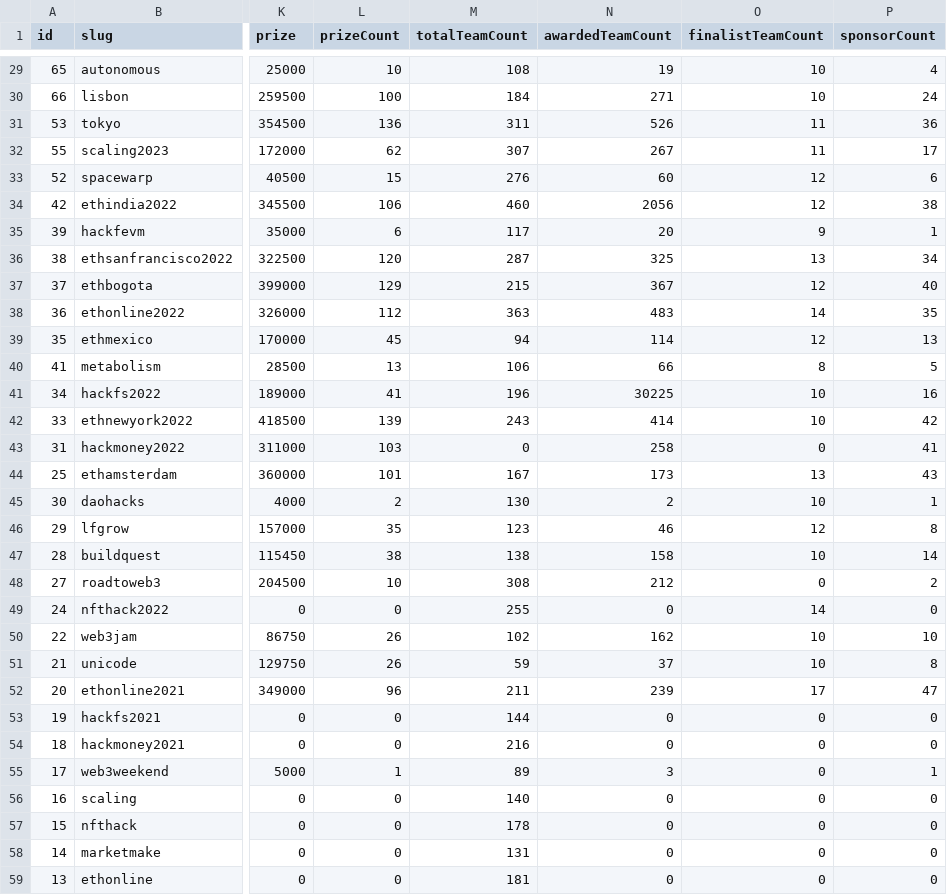
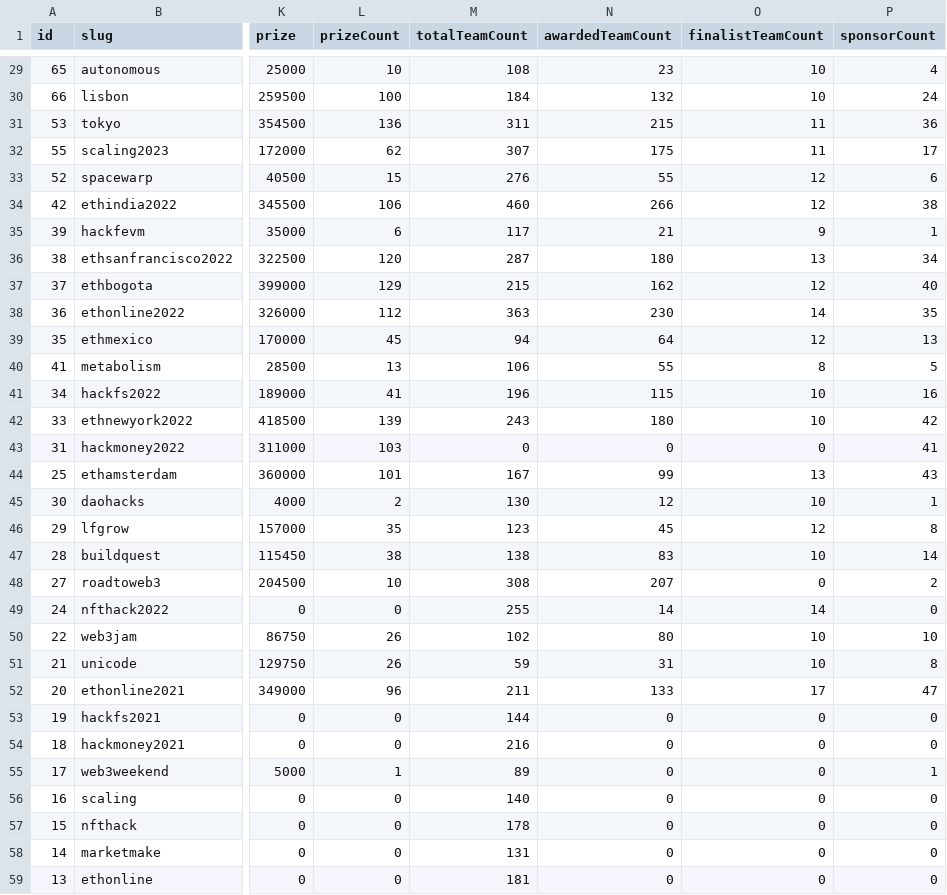
Before and after one commit to y-pakorn/ethglobal-dump, a CSV file: lean-events.csv, drawn as a sheet; only a part is shown, gaps mark what is left out; the diff covers the shown part only; the diff names each change by its address in the sheet, - before the commit and + after, or states it on an @@ line.

Commit message:
fix: correct event awarded count

```diff
--- a/lean-events.csv
+++ b/lean-events.csv
-N29 (awardedTeamCount): 19
+N29 (awardedTeamCount): 23
-N30 (awardedTeamCount): 271
+N30 (awardedTeamCount): 132
-N31 (awardedTeamCount): 526
+N31 (awardedTeamCount): 215
-N32 (awardedTeamCount): 267
+N32 (awardedTeamCount): 175
-N33 (awardedTeamCount): 60
+N33 (awardedTeamCount): 55
-N34 (awardedTeamCount): 2056
+N34 (awardedTeamCount): 266
-N35 (awardedTeamCount): 20
+N35 (awardedTeamCount): 21
-N36 (awardedTeamCount): 325
+N36 (awardedTeamCount): 180
-N37 (awardedTeamCount): 367
+N37 (awardedTeamCount): 162
-N38 (awardedTeamCount): 483
+N38 (awardedTeamCount): 230
-N39 (awardedTeamCount): 114
+N39 (awardedTeamCount): 64
-N40 (awardedTeamCount): 66
+N40 (awardedTeamCount): 55
-N41 (awardedTeamCount): 30225
+N41 (awardedTeamCount): 115
-N42 (awardedTeamCount): 414
+N42 (awardedTeamCount): 180
-N43 (awardedTeamCount): 258
+N43 (awardedTeamCount): 0
-N44 (awardedTeamCount): 173
+N44 (awardedTeamCount): 99
-N45 (awardedTeamCount): 2
+N45 (awardedTeamCount): 12
-N46 (awardedTeamCount): 46
+N46 (awardedTeamCount): 45
-N47 (awardedTeamCount): 158
+N47 (awardedTeamCount): 83
-N48 (awardedTeamCount): 212
+N48 (awardedTeamCount): 207
-N49 (awardedTeamCount): 0
+N49 (awardedTeamCount): 14
-N50 (awardedTeamCount): 162
+N50 (awardedTeamCount): 80
-N51 (awardedTeamCount): 37
+N51 (awardedTeamCount): 31
-N52 (awardedTeamCount): 239
+N52 (awardedTeamCount): 133
-N55 (awardedTeamCount): 3
+N55 (awardedTeamCount): 0
```
Also changed, not shown: 27 edited cells elsewhere in this file.
